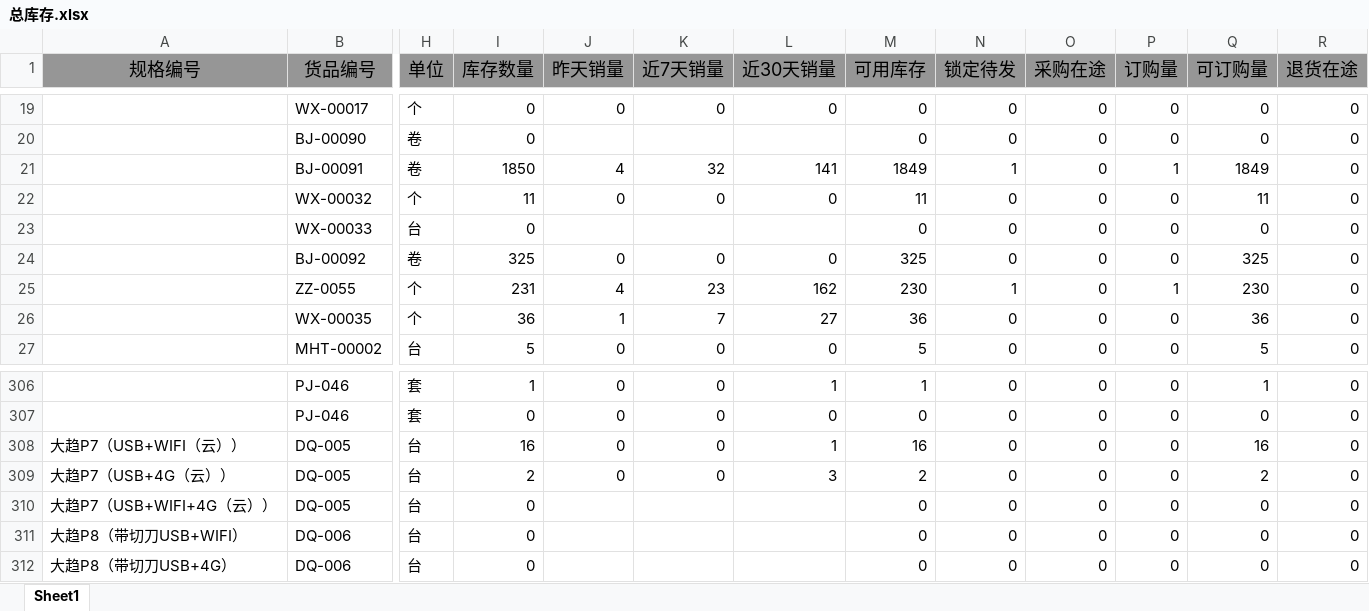
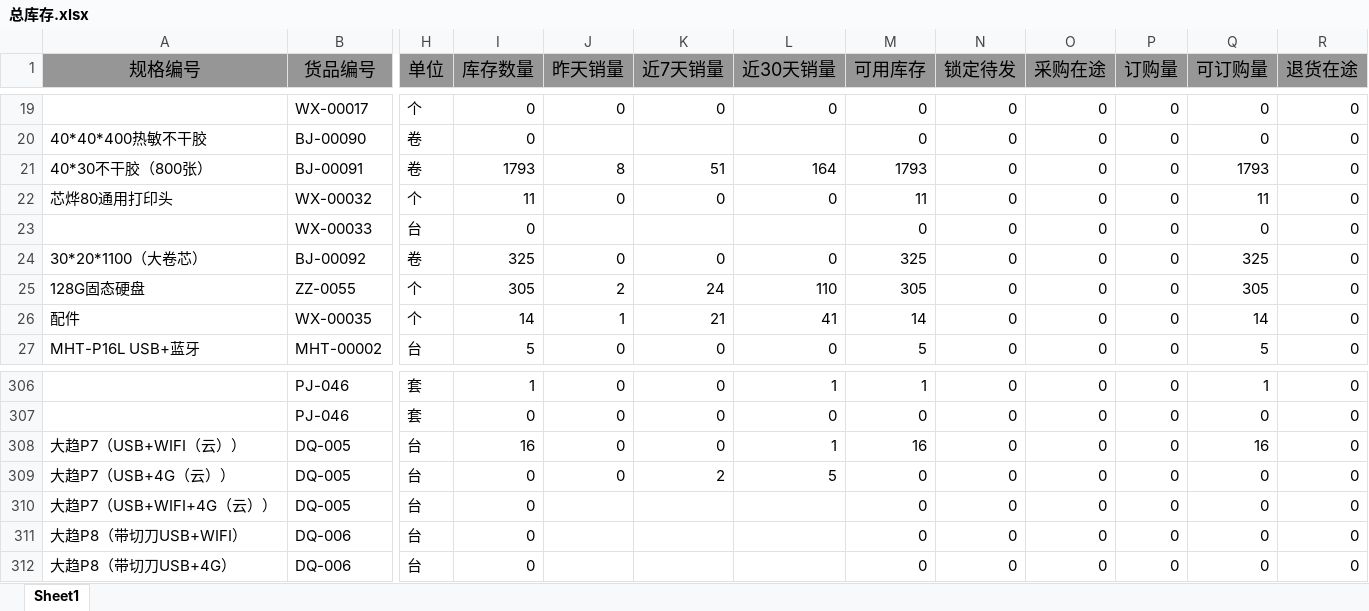
Before and after one commit to 15255040419/AI-order, an Excel workbook: order-helper-backend/data/总库存.xlsx, sheet Sheet1, drawn as a sheet; only a part is shown, gaps mark what is left out; values as stored, in another font and other column widths than the file's, no borders; the diff covers the shown part only; the diff names each change by its address in the sheet, - before the commit and + after, or states it on an @@ line.

```diff
--- a/order-helper-backend/data/总库存.xlsx (sheet Sheet1)
+++ b/order-helper-backend/data/总库存.xlsx (sheet Sheet1)
-A20 (规格编号): (empty)
+A20 (规格编号): 40*40*400热敏不干胶
-A21 (规格编号): (empty)
+A21 (规格编号): 40*30不干胶（800张）
-I21 (库存数量): 1850
+I21 (库存数量): 1793
-J21 (昨天销量): 4
+J21 (昨天销量): 8
-K21 (近7天销量): 32
+K21 (近7天销量): 51
-L21 (近30天销量): 141
+L21 (近30天销量): 164
-M21 (可用库存): 1849
+M21 (可用库存): 1793
-N21 (锁定待发): 1
+N21 (锁定待发): 0
-P21 (订购量): 1
+P21 (订购量): 0
-Q21 (可订购量): 1849
+Q21 (可订购量): 1793
-A22 (规格编号): (empty)
+A22 (规格编号): 芯烨80通用打印头
-A24 (规格编号): (empty)
+A24 (规格编号): 30*20*1100（大卷芯）
-A25 (规格编号): (empty)
+A25 (规格编号): 128G固态硬盘
-I25 (库存数量): 231
+I25 (库存数量): 305
-J25 (昨天销量): 4
+J25 (昨天销量): 2
-K25 (近7天销量): 23
+K25 (近7天销量): 24
-L25 (近30天销量): 162
+L25 (近30天销量): 110
-M25 (可用库存): 230
+M25 (可用库存): 305
-N25 (锁定待发): 1
+N25 (锁定待发): 0
-P25 (订购量): 1
+P25 (订购量): 0
-Q25 (可订购量): 230
+Q25 (可订购量): 305
-A26 (规格编号): (empty)
+A26 (规格编号): 配件
-I26 (库存数量): 36
+I26 (库存数量): 14
-K26 (近7天销量): 7
+K26 (近7天销量): 21
-L26 (近30天销量): 27
+L26 (近30天销量): 41
-M26 (可用库存): 36
+M26 (可用库存): 14
-Q26 (可订购量): 36
+Q26 (可订购量): 14
-A27 (规格编号): (empty)
+A27 (规格编号): MHT-P16L USB+蓝牙
-I309 (库存数量): 2
+I309 (库存数量): 0
-K309 (近7天销量): 0
+K309 (近7天销量): 2
-L309 (近30天销量): 3
+L309 (近30天销量): 5
-M309 (可用库存): 2
+M309 (可用库存): 0
-Q309 (可订购量): 2
+Q309 (可订购量): 0
```
Also changed, not shown: 13 added rows and 1389 edited cells elsewhere in this sheet, 24 other files.
